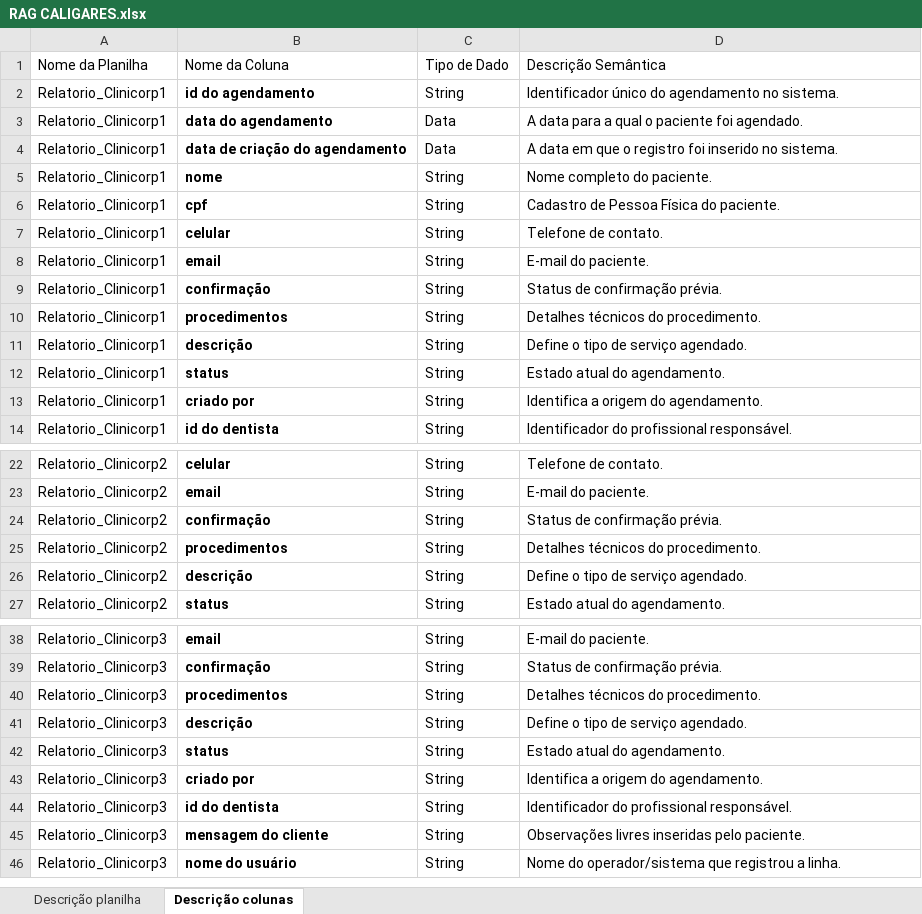
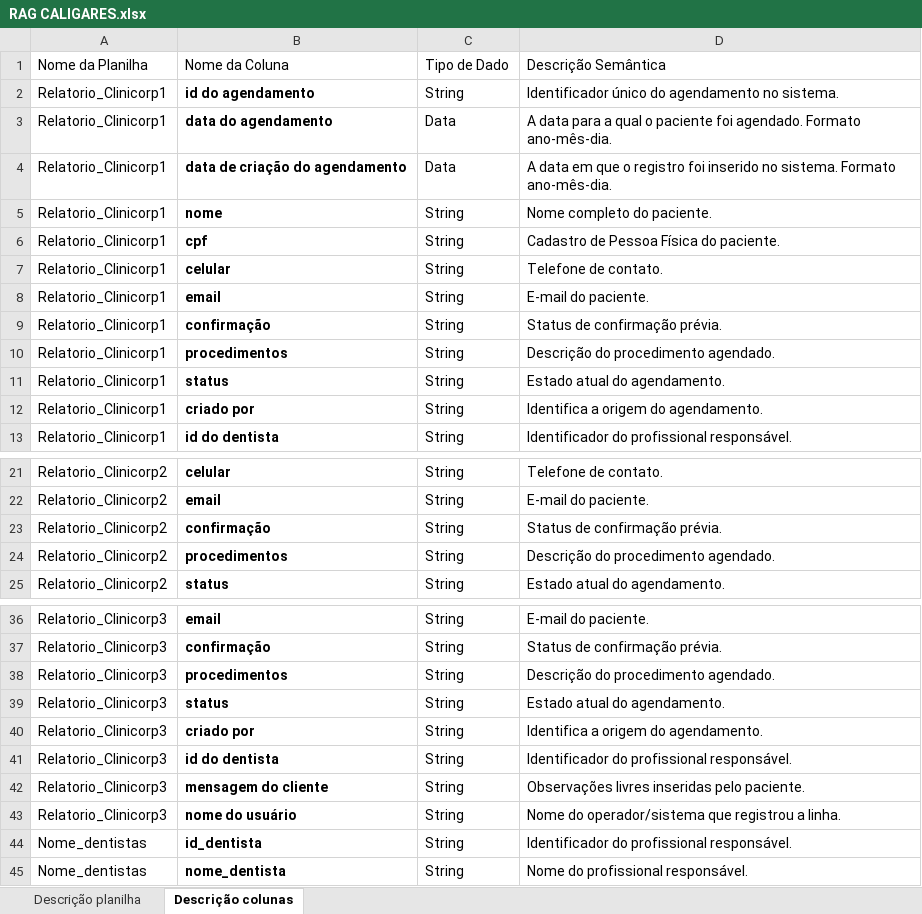
Before and after one commit to BarbaraVazF/RayBot, an Excel workbook: teste_script/documentacao/RAG CALIGARES.xlsx, sheet Descrição colunas, drawn as a sheet; only a part is shown, gaps mark what is left out; values as stored, in another font and other column widths than the file's, no borders; charts and pictures not drawn; removed rows and columns are numbered as before the commit, all else as after; the diff covers the shown part only; the diff names each change by its address in the sheet, - before the commit and + after, or states it on an @@ line.

```diff
--- a/teste_script/documentacao/RAG CALIGARES.xlsx (sheet Descrição colunas)
+++ b/teste_script/documentacao/RAG CALIGARES.xlsx (sheet Descrição colunas)
-D3: …foi agendado.
+D3: …foi agendado. Formato ano-mês-dia.
-D4: …no sistema.
+D4: …no sistema. Formato ano-mês-dia.
-D10: Detalhes técnicos do procedimento.
+D10: Descrição do procedimento agendado.
-row 11: Relatorio_Clinicorp1 | descrição | String | Define o tipo de serviço agendado.
-D24: Detalhes técnicos do procedimento.
+D24: Descrição do procedimento agendado.
-row 26: Relatorio_Clinicorp2 | descrição | String | Define o tipo de serviço agendado.
-D38: Detalhes técnicos do procedimento.
+D38: Descrição do procedimento agendado.
-row 41: Relatorio_Clinicorp3 | descrição | String | Define o tipo de serviço agendado.
+row 44: Nome_dentistas | id_dentista | String | Identificador do profissional responsável.
+row 45: Nome_dentistas | nome_dentista | String | Nome do profissional responsável.
```
Also changed, not shown: 4 edited cells elsewhere in this sheet, sheet Descrição planilha, 8 other files.
